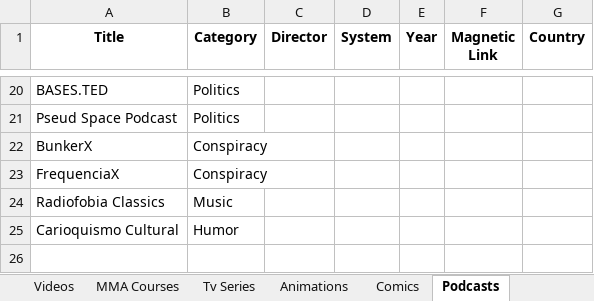
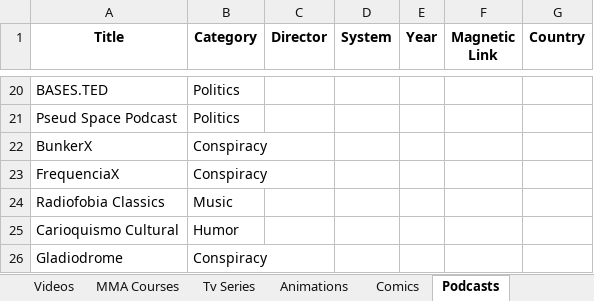
Before and after one commit to GabrielCalheiros/Cinema_Watchlist, an Excel workbook: JellyFin_Server.xlsx, sheet Podcasts, drawn as a sheet; only a part is shown, gaps mark what is left out; values as stored, in another font and other column widths than the file's, no borders; the diff names each change by its address in the sheet, - before the commit and + after, or states it on an @@ line.

Commit message:
saving new list

```diff
--- a/JellyFin_Server.xlsx (sheet Podcasts)
+++ b/JellyFin_Server.xlsx (sheet Podcasts)
+row 26: Gladiodrome | Conspiracy
```
Also changed, not shown: sheet Animations, 11 other files.
